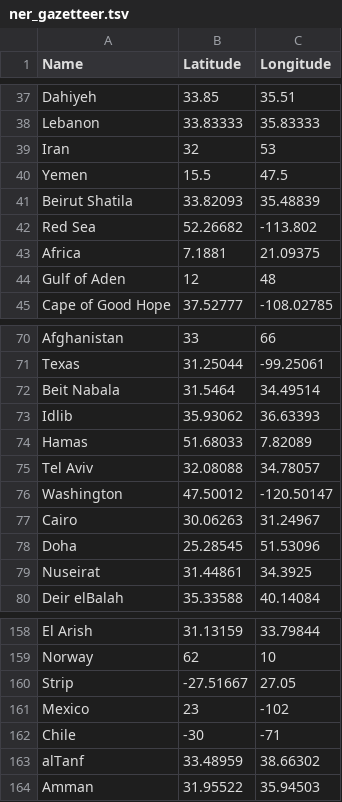
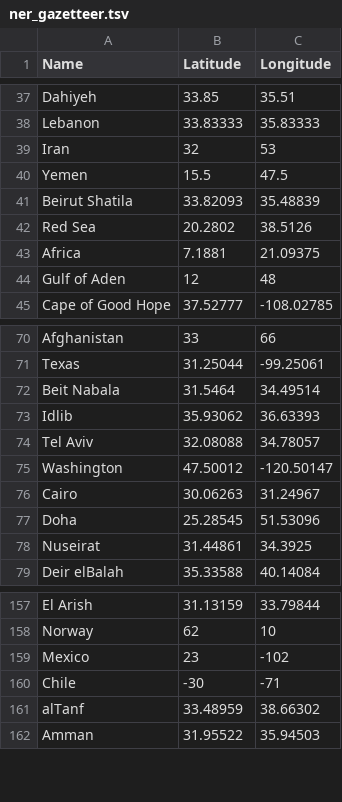
Before and after one commit to syedarslan476/FASDH25-portfolio2, a TSV file: scripts/ner_gazetteer.tsv, drawn as a sheet; only a part is shown, gaps mark what is left out.

Commit message:
added new changes

```diff
--- a/scripts/ner_gazetteer.tsv
+++ b/scripts/ner_gazetteer.tsv
@@ -41,3 +41,3 @@ Yemen	15.5	47.5
 Beirut Shatila	33.82093	35.48839
-Red Sea	52.26682	-113.802
+Red Sea	20.2802	38.5126
 Africa	7.1881	21.09375
@@ -73,3 +73,2 @@ Beit Nabala	31.5464	34.49514
 Idlib	35.93062	36.63393
-Hamas	51.68033	7.82089
 Tel Aviv	32.08088	34.78057
@@ -159,3 +158,2 @@ El Arish	31.13159	33.79844
 Norway	62	10
-Strip	-27.51667	27.05	
 Mexico	23	-102
```
